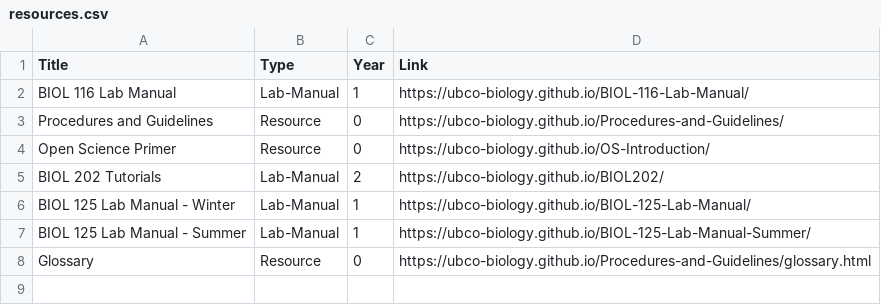
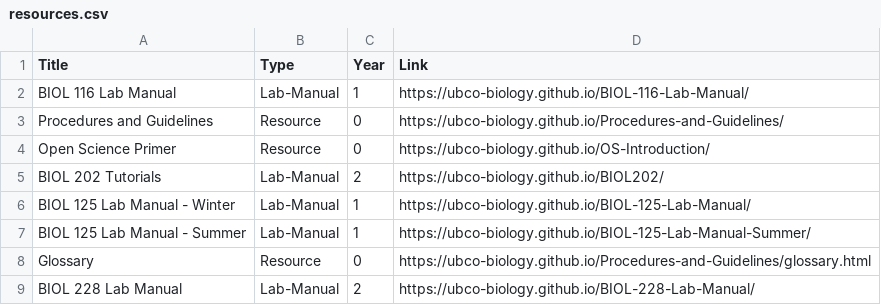
Before and after one commit to ubco-biology/ubco-biology.github.io, a CSV file: docs/files/resources.csv, drawn as a sheet; the diff names each change by its address in the sheet, - before the commit and + after, or states it on an @@ line.

Commit message:
linked to biol 228 lab manual

```diff
--- a/docs/files/resources.csv
+++ b/docs/files/resources.csv
+row 9: BIOL 228 Lab Manual | Lab-Manual | 2 | https://ubco-biology.github.io/BIOL-228-Lab-Manual/
```
Also changed, not shown: files/resources.csv, 1 other file.
